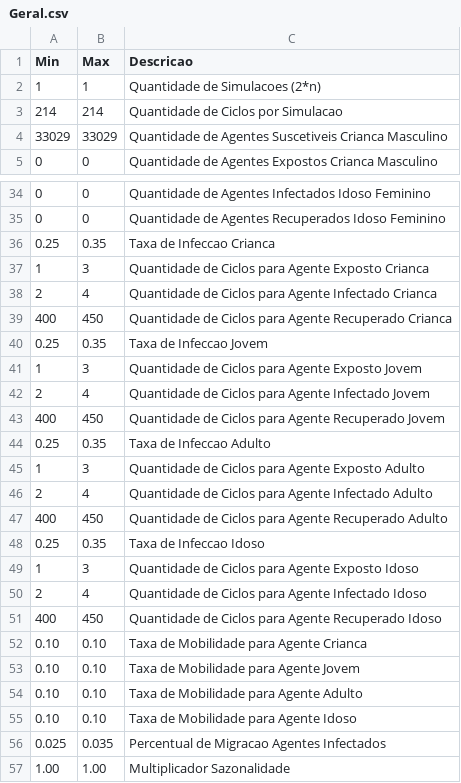
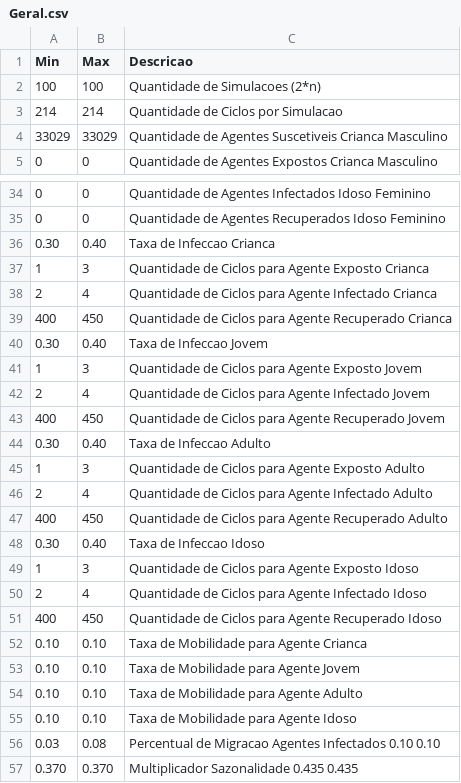
Before and after one commit to EpidemiologiaLCAS/SEIRS_64bits, a CSV file: Entradas/MonteCarlo_0/Geral.csv, drawn as a sheet; only a part is shown, gaps mark what is left out.

```diff
--- a/Entradas/MonteCarlo_0/Geral.csv
+++ b/Entradas/MonteCarlo_0/Geral.csv
@@ -1,3 +1,3 @@
 Min;Max;Descricao
-1;1;Quantidade de Simulacoes (2*n)
+100;100;Quantidade de Simulacoes (2*n)
 214;214;Quantidade de Ciclos por Simulacao
@@ -35,3 +35,3 @@ Min;Max;Descricao
 0;0;Quantidade de Agentes Recuperados Idoso Feminino
-0.25;0.35;Taxa de Infeccao Crianca
+0.30;0.40;Taxa de Infeccao Crianca
 1;3;Quantidade de Ciclos para Agente Exposto Crianca
@@ -39,3 +39,3 @@ Min;Max;Descricao
 400;450;Quantidade de Ciclos para Agente Recuperado Crianca
-0.25;0.35;Taxa de Infeccao Jovem
+0.30;0.40;Taxa de Infeccao Jovem
 1;3;Quantidade de Ciclos para Agente Exposto Jovem
@@ -43,3 +43,3 @@ Min;Max;Descricao
 400;450;Quantidade de Ciclos para Agente Recuperado Jovem
-0.25;0.35;Taxa de Infeccao Adulto
+0.30;0.40;Taxa de Infeccao Adulto
 1;3;Quantidade de Ciclos para Agente Exposto Adulto
@@ -47,3 +47,3 @@ Min;Max;Descricao
 400;450;Quantidade de Ciclos para Agente Recuperado Adulto
-0.25;0.35;Taxa de Infeccao Idoso
+0.30;0.40;Taxa de Infeccao Idoso
 1;3;Quantidade de Ciclos para Agente Exposto Idoso
@@ -55,3 +55,3 @@ Min;Max;Descricao
 0.10;0.10;Taxa de Mobilidade para Agente Idoso
-0.025;0.035;Percentual de Migracao Agentes Infectados
-1.00;1.00;Multiplicador Sazonalidade
+0.03;0.08;Percentual de Migracao Agentes Infectados   0.10 0.10
+0.370;0.370;Multiplicador Sazonalidade                0.435 0.435
```
Also changed, not shown: Entradas/MonteCarlo_0/DistribuicaoHumanos.csv, Entradas/MonteCarlo_0/Sazonalidade.csv, 14 other files.
